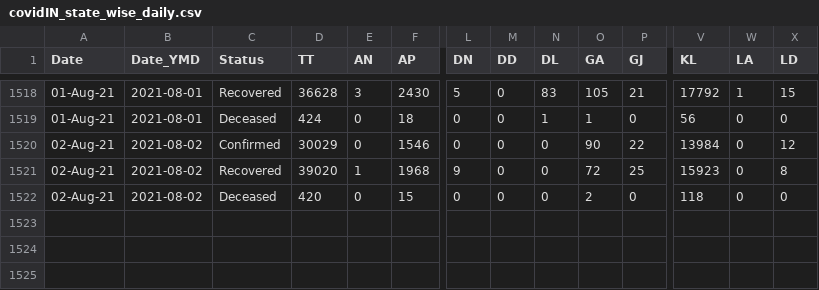
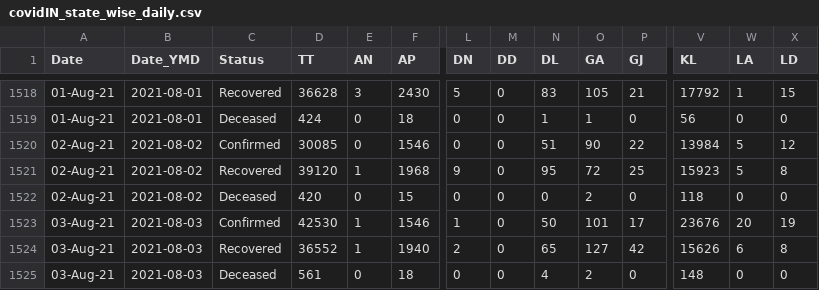
Before and after one commit to arya46/Covid-19-EDA, a CSV file: data/covidIN_state_wise_daily.csv, drawn as a sheet; only a part is shown, gaps mark what is left out; rows hold the shown columns only; the diff names each change by its address in the sheet, - before the commit and + after, or states it on an @@ line.

Commit message:
data updated on - Wed Aug  4 05:32:55 UTC 2021

```diff
--- a/data/covidIN_state_wise_daily.csv
+++ b/data/covidIN_state_wise_daily.csv
-D1520 (TT): 30029
+D1520 (TT): 30085
-N1520 (DL): 0
+N1520 (DL): 51
-W1520:W1521 (LA): 0
+W1520:W1521 (LA): 5
-D1521 (TT): 39020
+D1521 (TT): 39120
-N1521 (DL): 0
+N1521 (DL): 95
+row 1523: 03-Aug-21 | 2021-08-03 | Confirmed | 42530 | 1 | 1546 | 1 | 0 | 50 | 101 | 17 | 23676 | 20 | 19
+row 1524: 03-Aug-21 | 2021-08-03 | Recovered | 36552 | 1 | 1940 | 2 | 0 | 65 | 127 | 42 | 15626 | 6 | 8
+row 1525: 03-Aug-21 | 2021-08-03 | Deceased | 561 | 0 | 18 | 0 | 0 | 4 | 2 | 0 | 148 | 0 | 0
```
Also changed, not shown: data/cases_ts.csv, data/covidIN_districtwise_current.csv, 3 other files.
